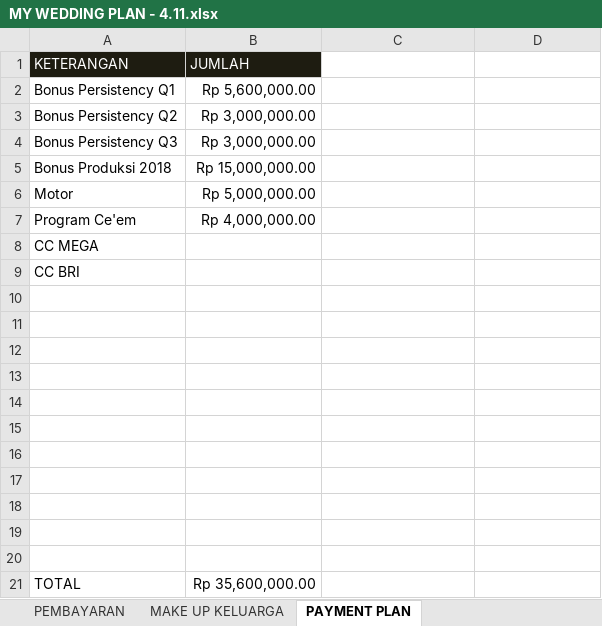
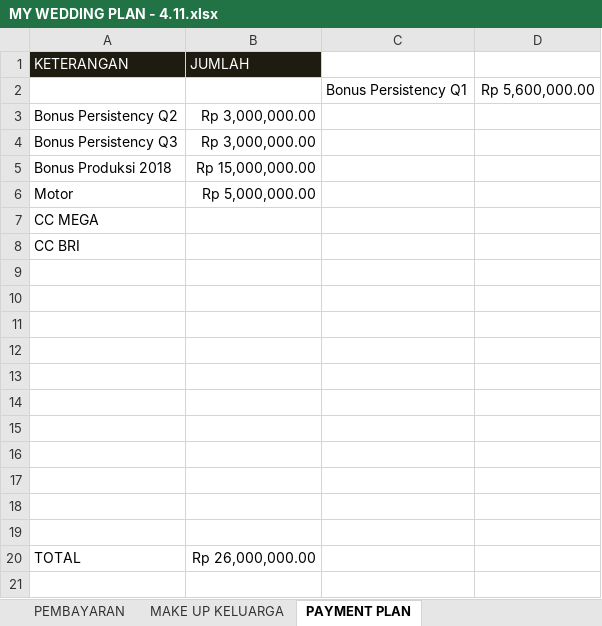
Before and after one commit to ricmawan/projects, an Excel workbook: incrediblejournEYBEEwithyou/MY WEDDING PLAN - 4.11.xlsx, sheet PAYMENT PLAN, drawn as a sheet; values as stored, in another font and other column widths than the file's, no borders; removed rows and columns are numbered as before the commit, all else as after; the diff names each change by its address in the sheet, - before the commit and + after, or states it on an @@ line.

```diff
--- a/incrediblejournEYBEEwithyou/MY WEDDING PLAN - 4.11.xlsx (sheet PAYMENT PLAN)
+++ b/incrediblejournEYBEEwithyou/MY WEDDING PLAN - 4.11.xlsx (sheet PAYMENT PLAN)
-row 2: Bonus Persistency Q1 | Rp 5,600,000.00
+row 2:  |  | Bonus Persistency Q1 | Rp 5,600,000.00
-row 7: Program Ce'em | Rp 4,000,000.00
-B20 (JUMLAH): Rp 35,600,000.00
+B20 (JUMLAH): Rp 26,000,000.00
```
Also changed, not shown: sheet DAFTAR KEBUTUHAN, sheet PEMBAYARAN.
